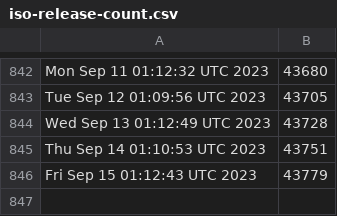
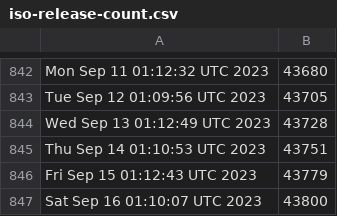
Before and after one commit to kgilmer/ghactions, a CSV file: iso-release-count.csv, drawn as a sheet; only a part is shown, gaps mark what is left out; the diff names each change by its address in the sheet, - before the commit and + after, or states it on an @@ line.

```diff
--- a/iso-release-count.csv
+++ b/iso-release-count.csv
+row 847: Sat Sep 16 01:10:07 UTC 2023 | 43800
```
Also changed, not shown: release-count.csv.
